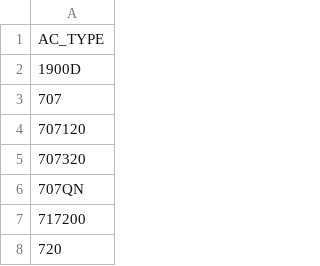
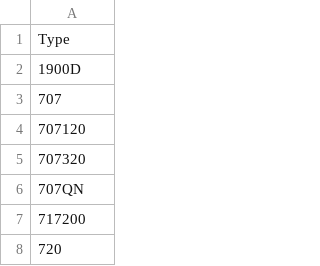
Before and after one commit to TandFinance/Airport-noise, a CSV file: aircraft_option.csv, drawn as a sheet; only a part is shown.

Commit message:
Update aircraft_option.csv

```diff
--- a/aircraft_option.csv
+++ b/aircraft_option.csv
@@ -1,2 +1,2 @@
-AC_TYPE
+Type
 1900D
```
